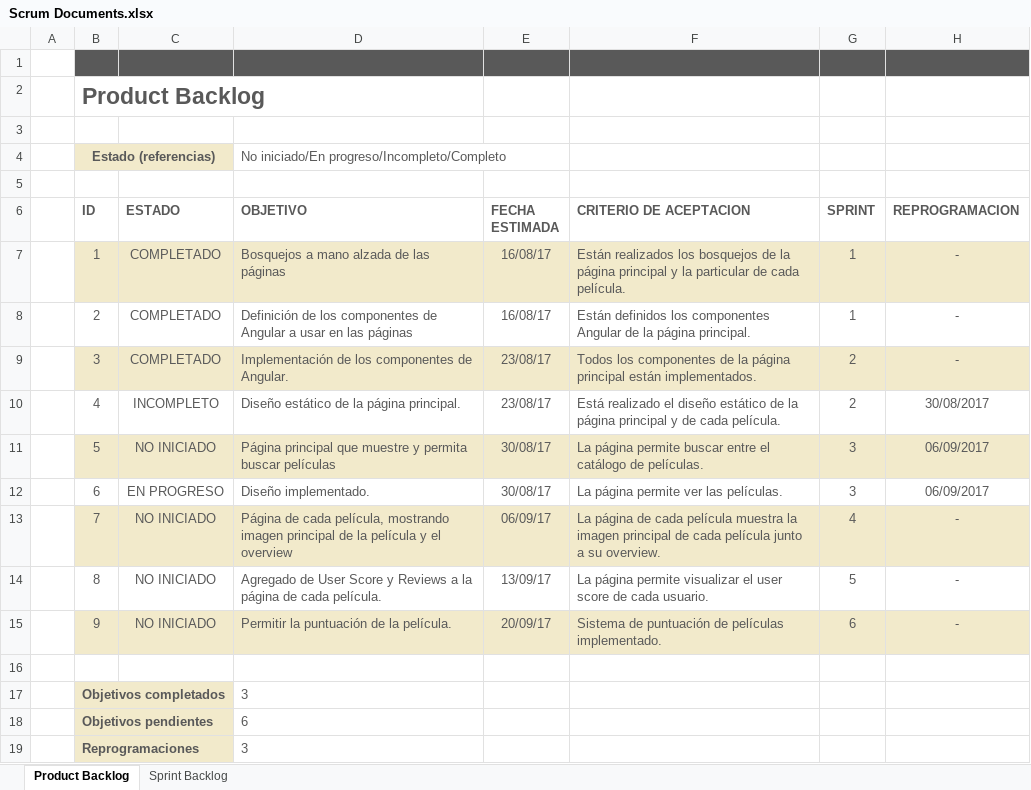
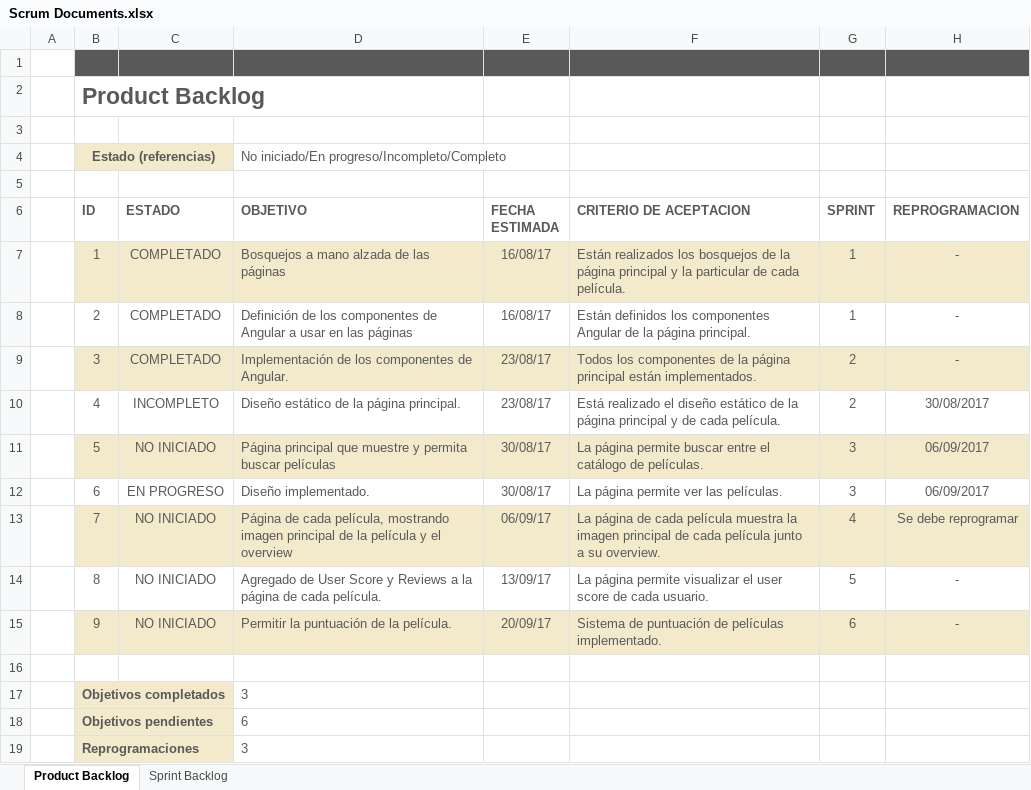
Before and after one commit to andresm96/tmbdttads, an Excel workbook: Documents/Scrum Documents.xlsx, sheet Product Backlog, drawn as a sheet; values as stored, in another font and other column widths than the file's, no borders; the diff names each change by its address in the sheet, - before the commit and + after, or states it on an @@ line.

Commit message:
reprogramacion de actividades

```diff
--- a/Documents/Scrum Documents.xlsx (sheet Product Backlog)
+++ b/Documents/Scrum Documents.xlsx (sheet Product Backlog)
-H13 (REPROGRAMACION): -
+H13 (REPROGRAMACION): Se debe reprogramar
```
Also changed, not shown: sheet Sprint Backlog.
